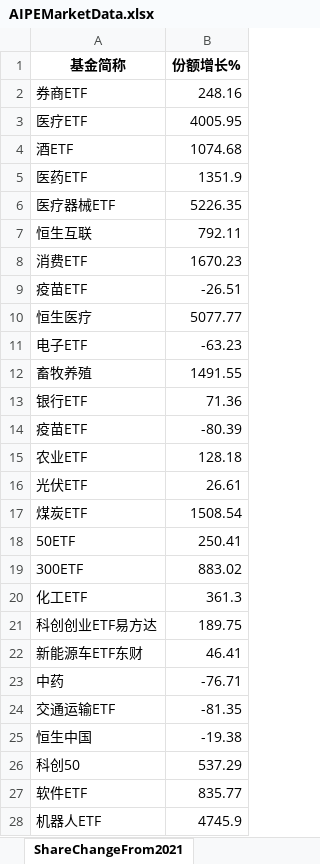
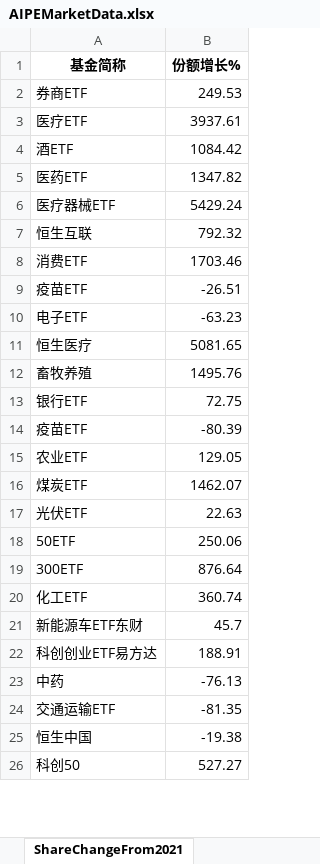
Before and after one commit to digital-era/AIPEMarketDashboard, an Excel workbook: AIPEMarketData.xlsx, sheet ShareChangeFrom2021, drawn as a sheet; only a part is shown; values as stored, in another font and other column widths than the file's, no borders; removed rows and columns are numbered as before the commit, all else as after; the diff covers the shown part only; the diff names each change by its address in the sheet, - before the commit and + after, or states it on an @@ line.

```diff
--- a/AIPEMarketData.xlsx (sheet ShareChangeFrom2021)
+++ b/AIPEMarketData.xlsx (sheet ShareChangeFrom2021)
-B2 (份额增长%): 248.16
+B2 (份额增长%): 249.53
-B3 (份额增长%): 4005.95
+B3 (份额增长%): 3937.61
-B4 (份额增长%): 1074.68
+B4 (份额增长%): 1084.42
-B5 (份额增长%): 1351.9
+B5 (份额增长%): 1347.82
-B6 (份额增长%): 5226.35
+B6 (份额增长%): 5429.24
-B7 (份额增长%): 792.11
+B7 (份额增长%): 792.32
-B8 (份额增长%): 1670.23
+B8 (份额增长%): 1703.46
-row 10: 恒生医疗 | 5077.77
+row 11: 恒生医疗 | 5081.65
-B12 (份额增长%): 1491.55
+B12 (份额增长%): 1495.76
-B13 (份额增长%): 71.36
+B13 (份额增长%): 72.75
-B15 (份额增长%): 128.18
+B15 (份额增长%): 129.05
-row 16: 光伏ETF | 26.61
-B16 (份额增长%): 1508.54
+B16 (份额增长%): 1462.07
+row 17: 光伏ETF | 22.63
-B18 (份额增长%): 250.41
+B18 (份额增长%): 250.06
-B19 (份额增长%): 883.02
+B19 (份额增长%): 876.64
-B20 (份额增长%): 361.3
+B20 (份额增长%): 360.74
-row 21: 科创创业ETF易方达 | 189.75
-B21 (份额增长%): 46.41
+B21 (份额增长%): 45.7
+row 22: 科创创业ETF易方达 | 188.91
-B23 (份额增长%): -76.71
+B23 (份额增长%): -76.13
-B26 (份额增长%): 537.29
+B26 (份额增长%): 527.27
-row 27: 软件ETF | 835.77
-row 28: 机器人ETF | 4745.9
```
Also changed, not shown: 8 added rows, 6 removed rows and 25 edited cells elsewhere in this sheet, sheet DistributeHotIndustry, sheet PriceThisYearChange, sheet ShareThisYearChange, sheet TopStockIn5DaysMainFund, sheet TopStockInTopPotScore, sheet PriceChangeFrom2021, 7 more sheets, 1 other file.
